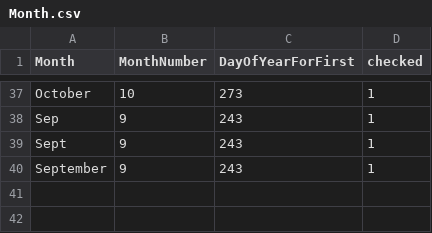
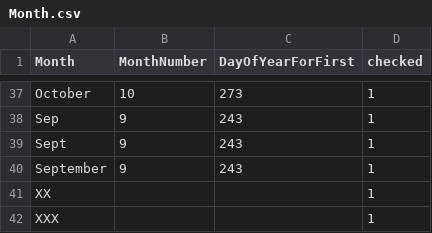
Before and after one commit to VertNet/DwCVocabs, a CSV file: vocabs/Month.csv, drawn as a sheet; only a part is shown, gaps mark what is left out.

```diff
--- a/vocabs/Month.csv
+++ b/vocabs/Month.csv
@@ -40 +40,3 @@
 "September",9,243,1
+"XX",,,1
+"XXX",,,1
```
Also changed, not shown: vocabs/LengthConversion.csv, 1 other file.
